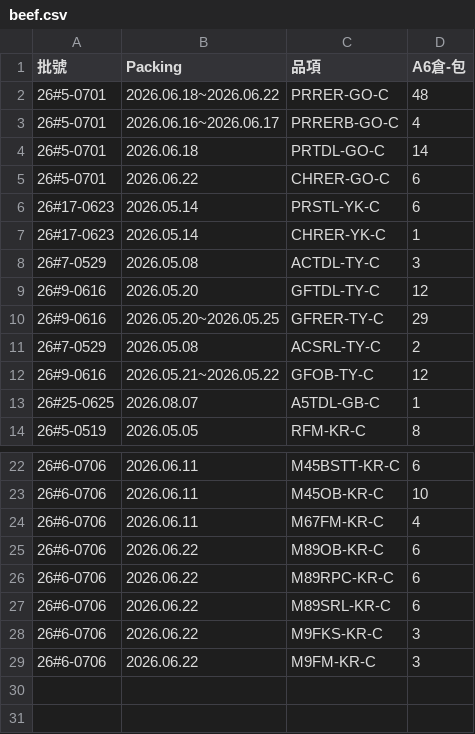
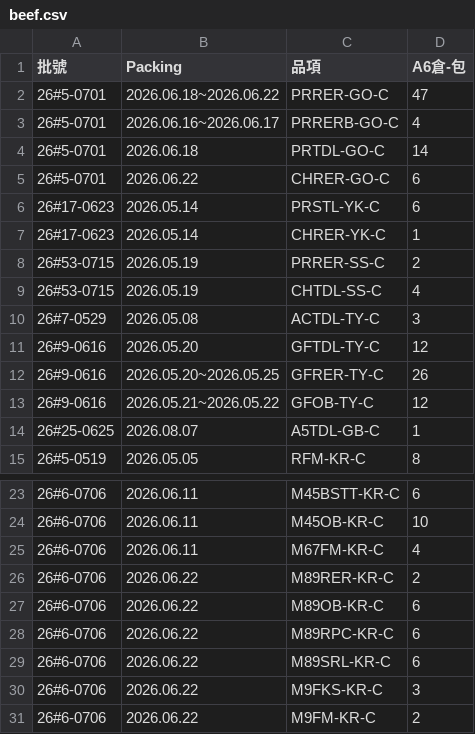
Before and after one commit to mingfonglpg-bit/-, a CSV file: beef.csv, drawn as a sheet; only a part is shown, gaps mark what is left out.

```diff
--- a/beef.csv
+++ b/beef.csv
@@ -1,3 +1,3 @@
 批號,Packing,品項,A6倉-包
-26#5-0701,2026.06.18~2026.06.22,PRRER-GO-C,48
+26#5-0701,2026.06.18~2026.06.22,PRRER-GO-C,47
 26#5-0701,2026.06.16~2026.06.17,PRRERB-GO-C,4
@@ -7,6 +7,7 @@
 26#17-0623,2026.05.14,CHRER-YK-C,1
+26#53-0715,2026.05.19,PRRER-SS-C,2
+26#53-0715,2026.05.19,CHTDL-SS-C,4
 26#7-0529,2026.05.08,ACTDL-TY-C,3
 26#9-0616,2026.05.20,GFTDL-TY-C,12
-26#9-0616,2026.05.20~2026.05.25,GFRER-TY-C,29
-26#7-0529,2026.05.08,ACSRL-TY-C,2
+26#9-0616,2026.05.20~2026.05.25,GFRER-TY-C,26
 26#9-0616,2026.05.21~2026.05.22,GFOB-TY-C,12
@@ -24,2 +25,3 @@
 26#6-0706,2026.06.11,M67FM-KR-C,4
+26#6-0706,2026.06.22,M89RER-KR-C,2
 26#6-0706,2026.06.22,M89OB-KR-C,6
@@ -28,2 +30,2 @@
 26#6-0706,2026.06.22,M9FKS-KR-C,3
-26#6-0706,2026.06.22,M9FM-KR-C,3
+26#6-0706,2026.06.22,M9FM-KR-C,2
```
